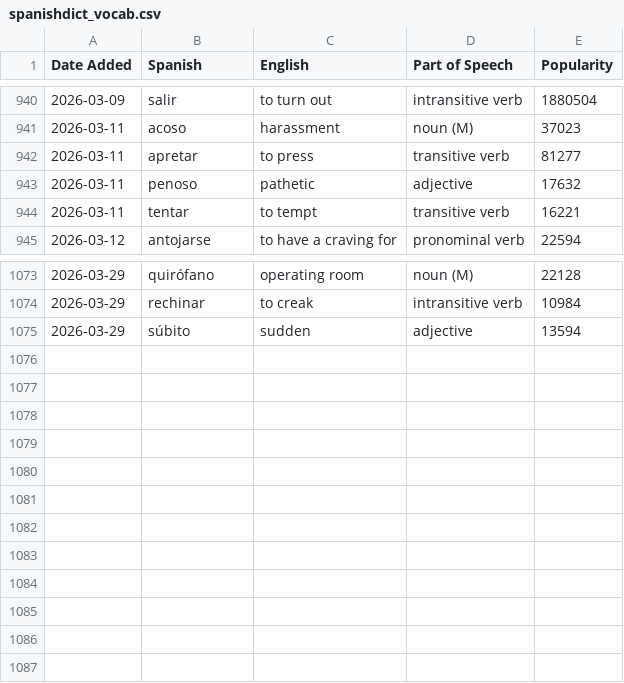
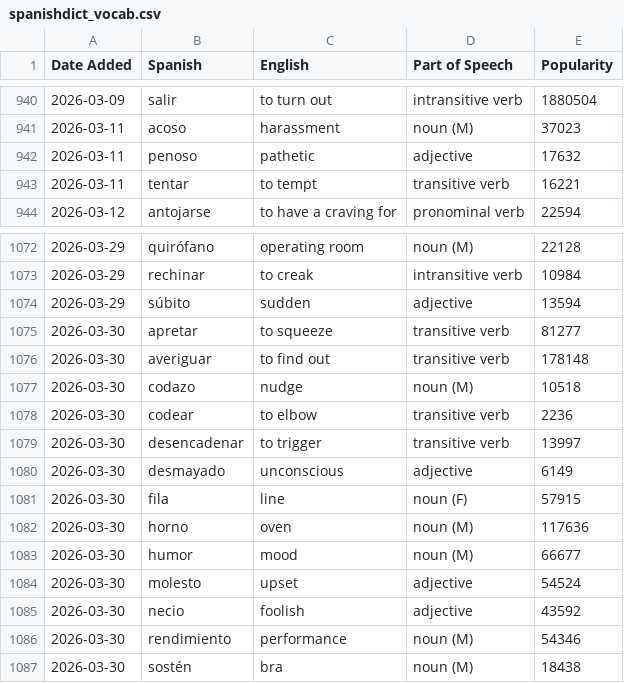
Before and after one commit to jessejeter/spanish-tools, a CSV file: spanishdict_vocab.csv, drawn as a sheet; only a part is shown, gaps mark what is left out.

```diff
--- a/spanishdict_vocab.csv
+++ b/spanishdict_vocab.csv
@@ -941,3 +941,2 @@
 2026-03-11,acoso,harassment,noun (M),37023
-2026-03-11,apretar,to press,transitive verb,81277
 2026-03-11,penoso,pathetic,adjective,17632
@@ -1075 +1074,14 @@
 2026-03-29,súbito,sudden,adjective,13594
+2026-03-30,apretar,to squeeze,transitive verb,81277
+2026-03-30,averiguar,to find out,transitive verb,178148
+2026-03-30,codazo,nudge,noun (M),10518
+2026-03-30,codear,to elbow,transitive verb,2236
+2026-03-30,desencadenar,to trigger,transitive verb,13997
+2026-03-30,desmayado,unconscious,adjective,6149
+2026-03-30,fila,line,noun (F),57915
+2026-03-30,horno,oven,noun (M),117636
+2026-03-30,humor,mood,noun (M),66677
+2026-03-30,molesto,upset,adjective,54524
+2026-03-30,necio,foolish,adjective,43592
+2026-03-30,rendimiento,performance,noun (M),54346
+2026-03-30,sostén,bra,noun (M),18438
```
